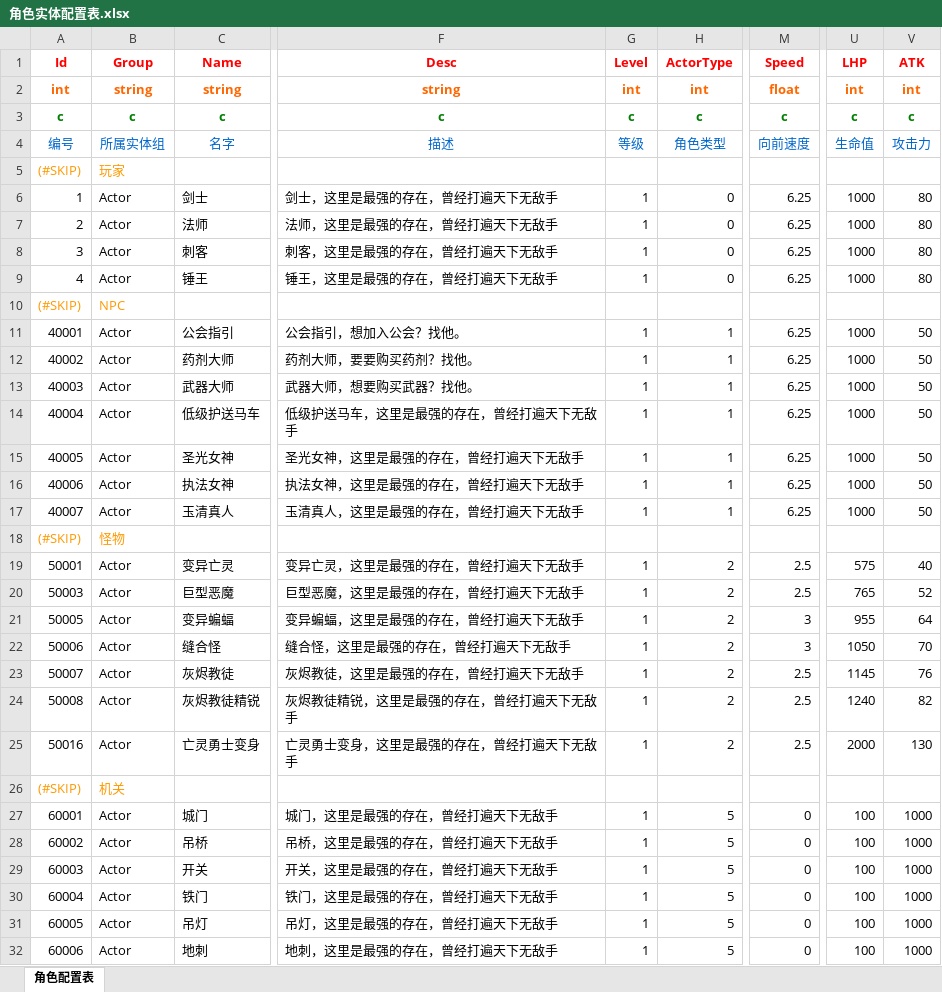
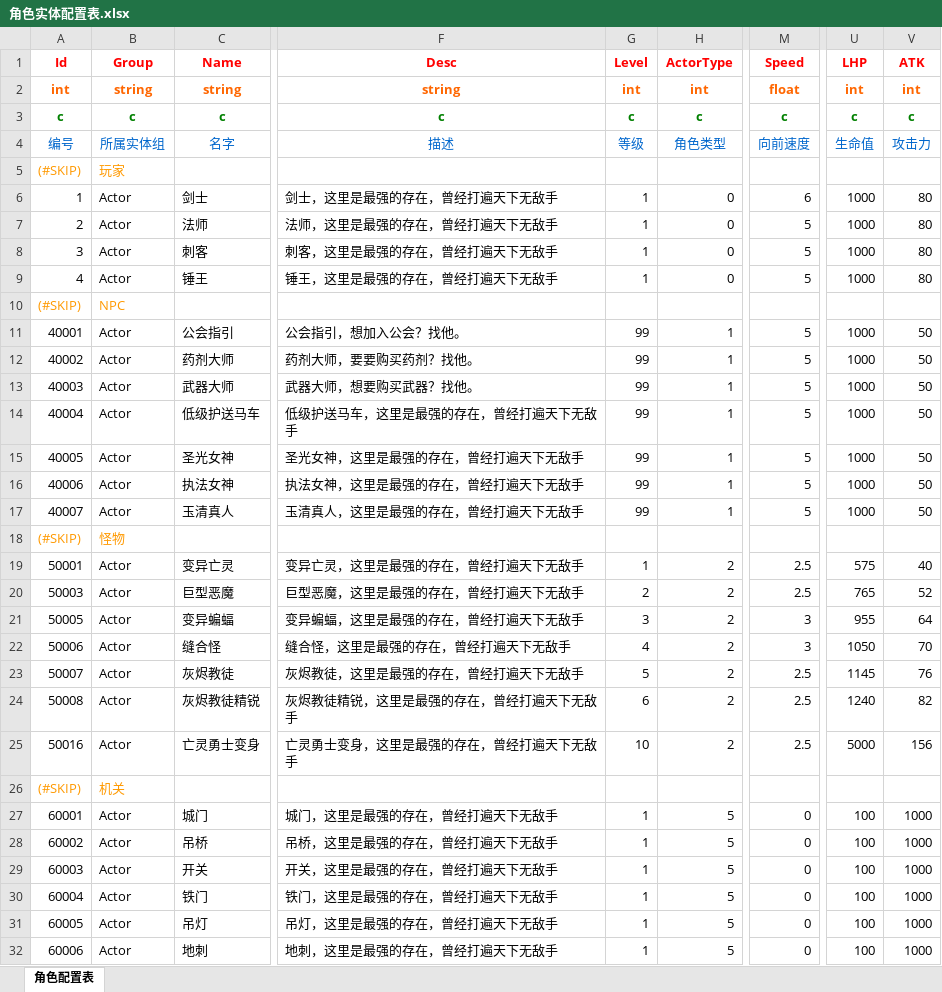
Before and after one commit to begunkwok/MMORPGDemo, an Excel workbook: Project/DataTable/Excel/角色实体配置表.xlsx, sheet 角色配置表, drawn as a sheet; only a part is shown, gaps mark what is left out; values as stored, in another font and other column widths than the file's, no borders; the diff covers the shown part only; the diff names each change by its address in the sheet, - before the commit and + after, or states it on an @@ line.

```diff
--- a/Project/DataTable/Excel/角色实体配置表.xlsx (sheet 角色配置表)
+++ b/Project/DataTable/Excel/角色实体配置表.xlsx (sheet 角色配置表)
-M6 (Speed): 6.25
+M6 (Speed): 6
-M7:M9 (Speed): 6.25
+M7:M9 (Speed): 5
-G11:G17 (Level): 1
+G11:G17 (Level): 99
-M11:M17 (Speed): 6.25
+M11:M17 (Speed): 5
-G20 (Level): 1
+G20 (Level): 2
-G21 (Level): 1
+G21 (Level): 3
-G22 (Level): 1
+G22 (Level): 4
-G23 (Level): 1
+G23 (Level): 5
-G24 (Level): 1
+G24 (Level): 6
-G25 (Level): 1
+G25 (Level): 10
-U25 (LHP): 2000
+U25 (LHP): 5000
-V25 (ATK): 130
+V25 (ATK): 156
```
Also changed, not shown: 21 edited cells elsewhere in this sheet, Project/DataTable/Excel/背景音乐配置表.xlsx, Project/DataTable/Excel/角色Buff配置表.xlsx, 30 other files.
